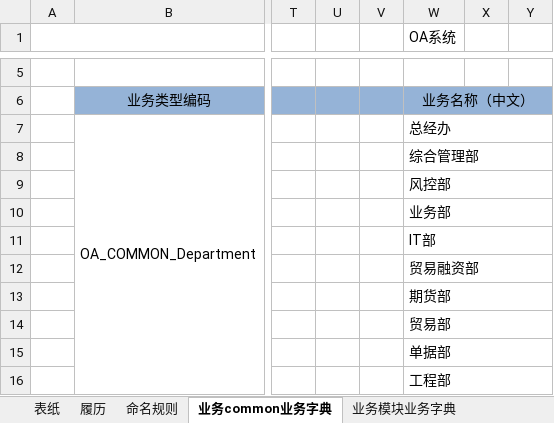
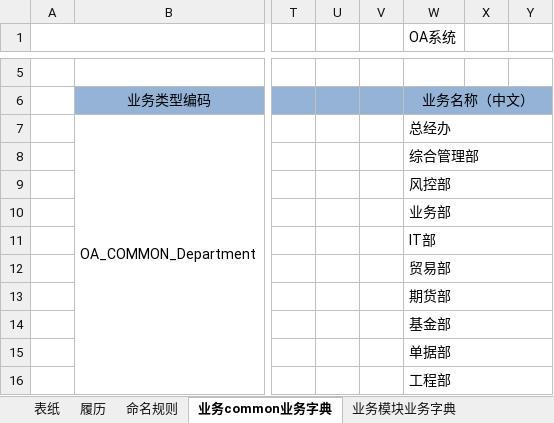
Before and after one commit to liexiaofen/GitProject, an Excel workbook: OA/03.详细设计/04.业务字典/业务字典.xlsx, sheet 业务common业务字典, drawn as a sheet; only a part is shown, gaps mark what is left out; values as stored, in another font and other column widths than the file's, no borders; the diff covers the shown part only; the diff names each change by its address in the sheet, - before the commit and + after, or states it on an @@ line.

```diff
--- a/OA/03.详细设计/04.业务字典/业务字典.xlsx (sheet 业务common业务字典)
+++ b/OA/03.详细设计/04.业务字典/业务字典.xlsx (sheet 业务common业务字典)
-W12 (OA系统): 贸易融资部
+W12 (OA系统): 贸易部
-W14 (OA系统): 贸易部
+W14 (OA系统): 基金部
```
Also changed, not shown: 12 added rows and 31 edited cells elsewhere in this sheet, 6 other files.
